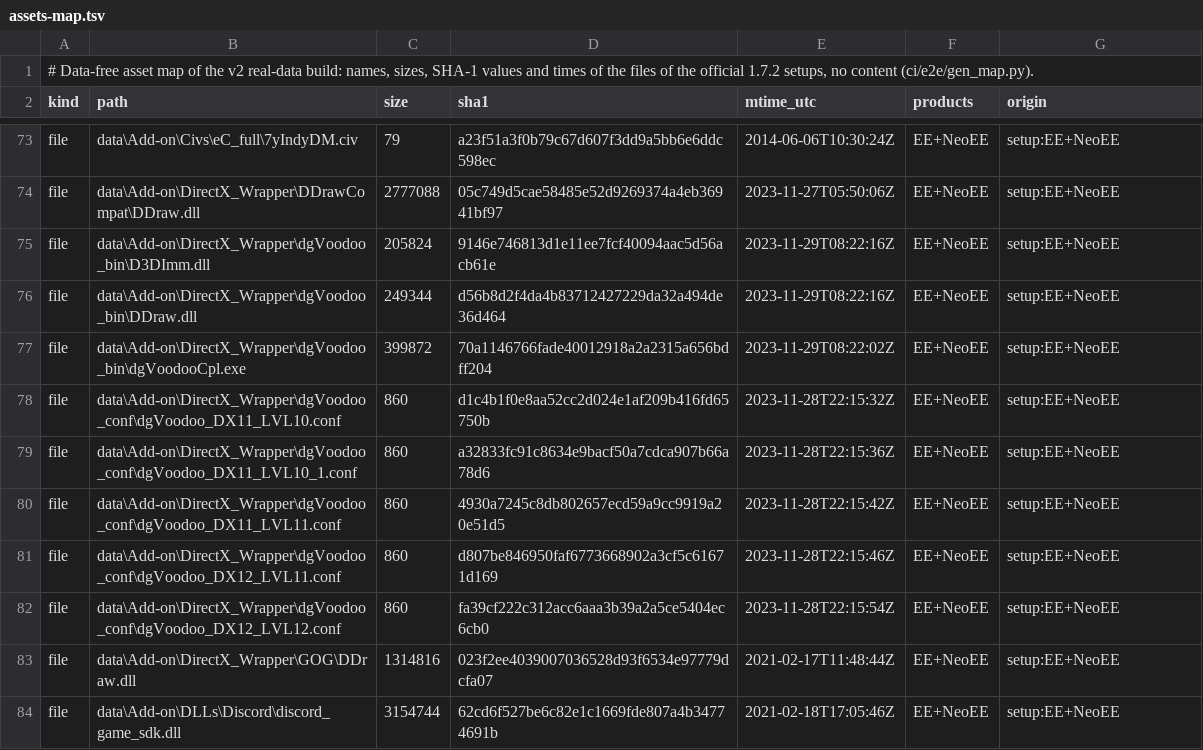
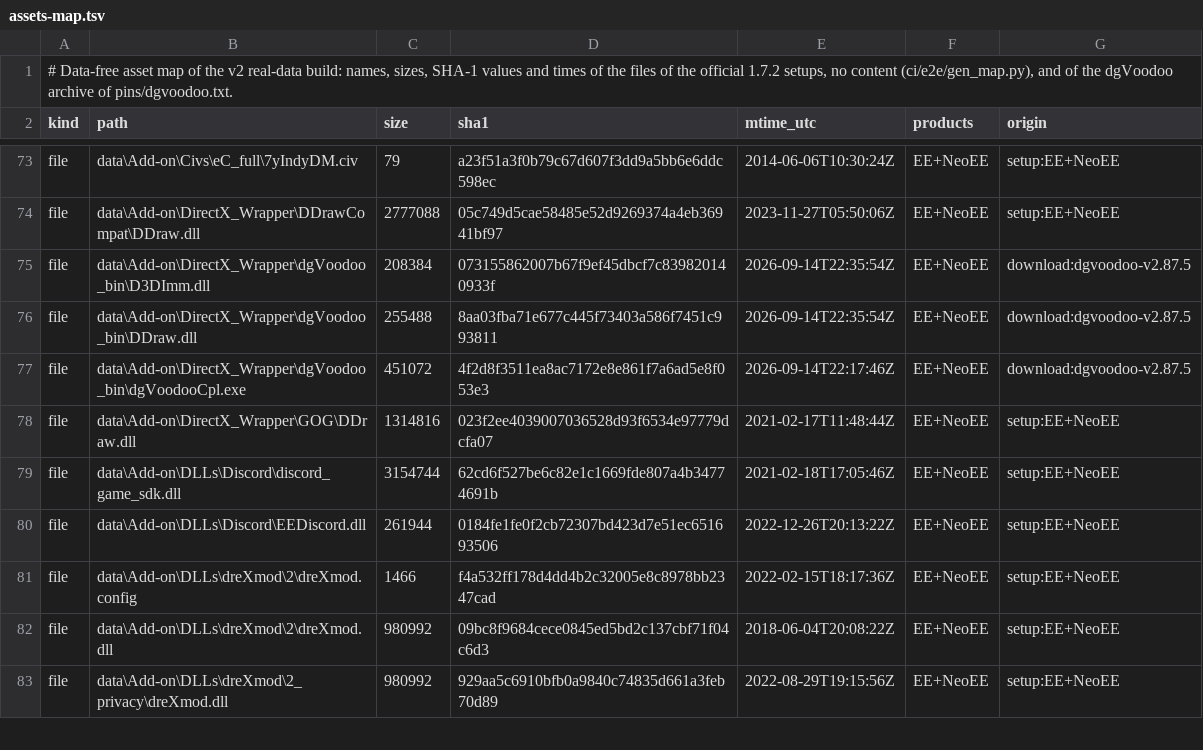
Before and after one commit to DritteRippe/Empire-Earth-Setup, a TSV file: ci/e2e/assets-map.tsv, drawn as a sheet; only a part is shown, gaps mark what is left out; the shorter side is filled out with more unchanged rows.

```diff
--- a/ci/e2e/assets-map.tsv
+++ b/ci/e2e/assets-map.tsv
@@ -1,2 +1,2 @@
-# Data-free asset map of the v2 real-data build: names, sizes, SHA-1 values and times of the files of the official 1.7.2 setups, no content (ci/e2e/gen_map.py).
+# Data-free asset map of the v2 real-data build: names, sizes, SHA-1 values and times of the files of the official 1.7.2 setups, no content (ci/e2e/gen_map.py), and of the dgVoodoo archive of pins/dgvoodoo.txt.
 kind	path	size	sha1	mtime_utc	products	origin
@@ -74,10 +74,5 @@ file	data\Add-on\Civs\eC_full\7yIndyDM.civ	79	a23f51a3f0b79c67d607f3dd9a5bb6e6dd
 file	data\Add-on\DirectX_Wrapper\DDrawCompat\DDraw.dll	2777088	05c749d5cae58485e52d9269374a4eb36941bf97	2023-11-27T05:50:06Z	EE+NeoEE	setup:EE+NeoEE
-file	data\Add-on\DirectX_Wrapper\dgVoodoo_bin\D3DImm.dll	205824	9146e746813d1e11ee7fcf40094aac5d56acb61e	2023-11-29T08:22:16Z	EE+NeoEE	setup:EE+NeoEE
-file	data\Add-on\DirectX_Wrapper\dgVoodoo_bin\DDraw.dll	249344	d56b8d2f4da4b83712427229da32a494de36d464	2023-11-29T08:22:16Z	EE+NeoEE	setup:EE+NeoEE
-file	data\Add-on\DirectX_Wrapper\dgVoodoo_bin\dgVoodooCpl.exe	399872	70a1146766fade40012918a2a2315a656bdff204	2023-11-29T08:22:02Z	EE+NeoEE	setup:EE+NeoEE
-file	data\Add-on\DirectX_Wrapper\dgVoodoo_conf\dgVoodoo_DX11_LVL10.conf	860	d1c4b1f0e8aa52cc2d024e1af209b416fd65750b	2023-11-28T22:15:32Z	EE+NeoEE	setup:EE+NeoEE
-file	data\Add-on\DirectX_Wrapper\dgVoodoo_conf\dgVoodoo_DX11_LVL10_1.conf	860	a32833fc91c8634e9bacf50a7cdca907b66a78d6	2023-11-28T22:15:36Z	EE+NeoEE	setup:EE+NeoEE
-file	data\Add-on\DirectX_Wrapper\dgVoodoo_conf\dgVoodoo_DX11_LVL11.conf	860	4930a7245c8db802657ecd59a9cc9919a20e51d5	2023-11-28T22:15:42Z	EE+NeoEE	setup:EE+NeoEE
-file	data\Add-on\DirectX_Wrapper\dgVoodoo_conf\dgVoodoo_DX12_LVL11.conf	860	d807be846950faf6773668902a3cf5c61671d169	2023-11-28T22:15:46Z	EE+NeoEE	setup:EE+NeoEE
-file	data\Add-on\DirectX_Wrapper\dgVoodoo_conf\dgVoodoo_DX12_LVL12.conf	860	fa39cf222c312acc6aaa3b39a2a5ce5404ec6cb0	2023-11-28T22:15:54Z	EE+NeoEE	setup:EE+NeoEE
+file	data\Add-on\DirectX_Wrapper\dgVoodoo_bin\D3DImm.dll	208384	073155862007b67f9ef45dbcf7c839820140933f	2026-09-14T22:35:54Z	EE+NeoEE	download:dgvoodoo-v2.87.5
+file	data\Add-on\DirectX_Wrapper\dgVoodoo_bin\DDraw.dll	255488	8aa03fba71e677c445f73403a586f7451c993811	2026-09-14T22:35:54Z	EE+NeoEE	download:dgvoodoo-v2.87.5
+file	data\Add-on\DirectX_Wrapper\dgVoodoo_bin\dgVoodooCpl.exe	451072	4f2d8f3511ea8ac7172e8e861f7a6ad5e8f053e3	2026-09-14T22:17:46Z	EE+NeoEE	download:dgvoodoo-v2.87.5
 file	data\Add-on\DirectX_Wrapper\GOG\DDraw.dll	1314816	023f2ee4039007036528d93f6534e97779dcfa07	2021-02-17T11:48:44Z	EE+NeoEE	setup:EE+NeoEE
```
Also changed, not shown: 9 other files.
